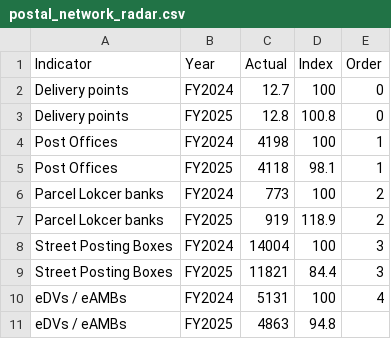
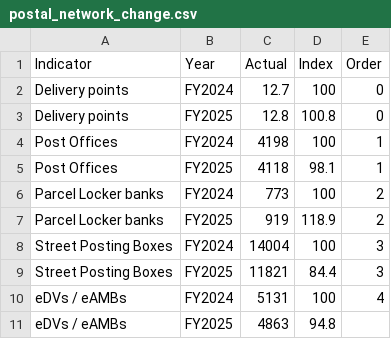
Before and after one commit to jlin0169-prog/FIT3179, a CSV file: data/postal_network_change.csv (was data/postal_network_radar.csv), drawn as a sheet.

```diff
--- a/data/postal_network_radar.csv
+++ b/data/postal_network_change.csv
@@ -5,4 +5,4 @@ Post Offices,FY2024,4198,100,1
 Post Offices,FY2025,4118,98.1,1
-Parcel Lokcer banks,FY2024,773,100,2
-Parcel Lokcer banks,FY2025,919,118.9,2
+Parcel Locker banks,FY2024,773,100,2
+Parcel Locker banks,FY2025,919,118.9,2
 Street Posting Boxes,FY2024,14004,100,3
```
Also changed, not shown: data/letters_digital.csv, data/online_spending_by_state.csv, 5 other files.
